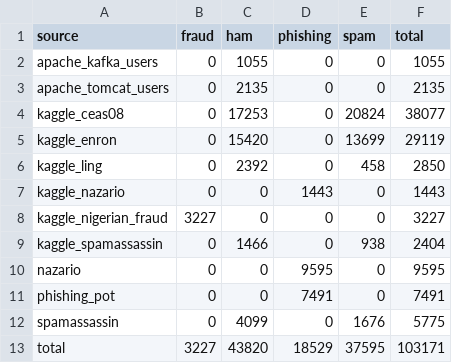
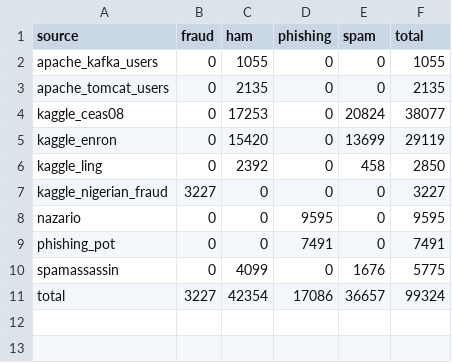
Before and after one commit to Nagasai-Datta/PretextGuard, a CSV file: results/staged_counts.csv, drawn as a sheet.

```diff
--- a/results/staged_counts.csv
+++ b/results/staged_counts.csv
@@ -6,5 +6,3 @@ kaggle_enron,0,15420,0,13699,29119
 kaggle_ling,0,2392,0,458,2850
-kaggle_nazario,0,0,1443,0,1443
 kaggle_nigerian_fraud,3227,0,0,0,3227
-kaggle_spamassassin,0,1466,0,938,2404
 nazario,0,0,9595,0,9595
@@ -12,2 +10,2 @@ phishing_pot,0,0,7491,0,7491
 spamassassin,0,4099,0,1676,5775
-total,3227,43820,18529,37595,103171
+total,3227,42354,17086,36657,99324
```
Also changed, not shown: results/dedup_pairs.csv, 1 other file.
